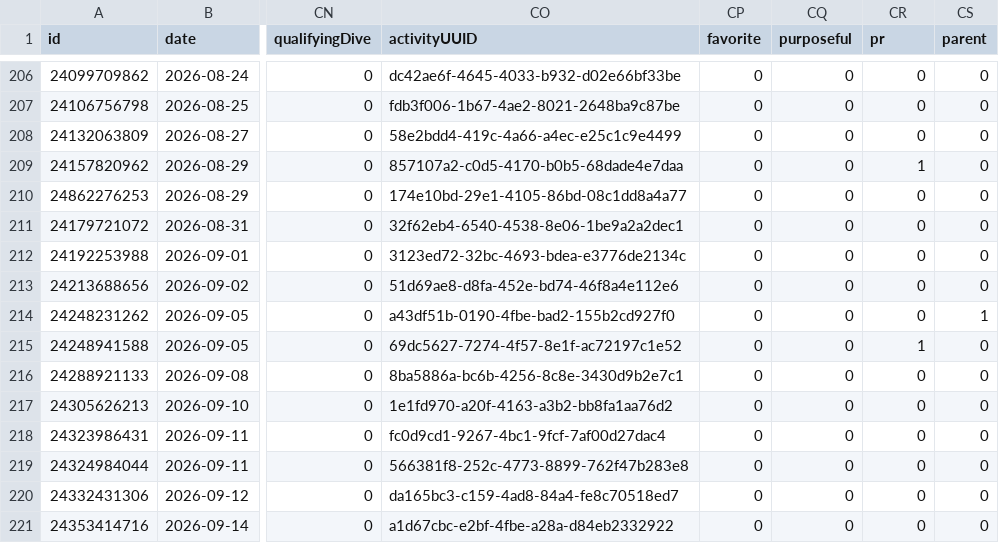
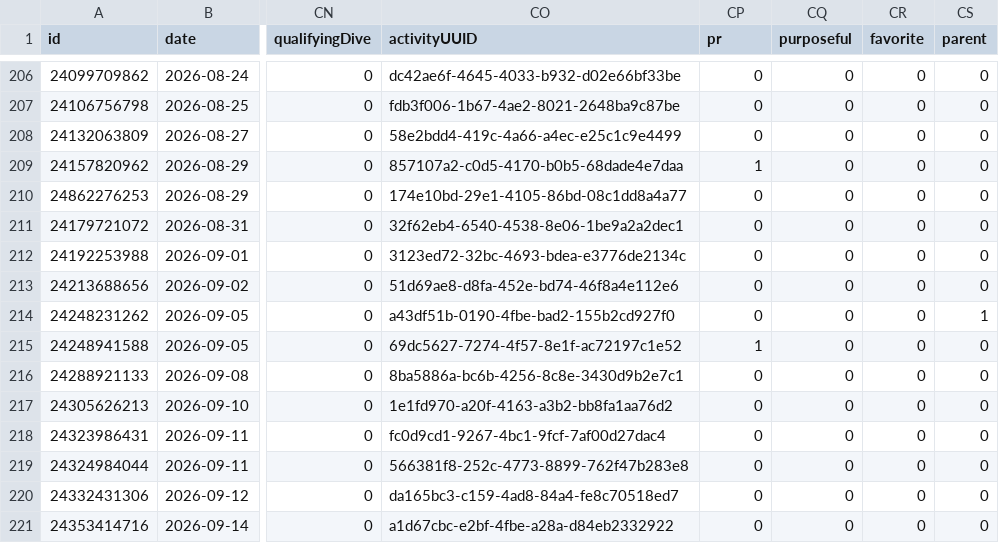
Before and after one commit to nicolasmahut-ui/garmin-data, a CSV file: activites.csv, drawn as a sheet; only a part is shown, gaps mark what is left out; the diff covers the shown part only; the diff names each change by its address in the sheet, - before the commit and + after, or states it on an @@ line.

Commit message:
activites 2026-11-17 21:01

```diff
--- a/activites.csv
+++ b/activites.csv
-CP1: favorite
+CP1: pr
-CR1: pr
+CR1: favorite
-CP209 (pr): 0
+CP209 (pr): 1
-CR209 (favorite): 1
+CR209 (favorite): 0
-CP215 (pr): 0
+CP215 (pr): 1
-CR215 (favorite): 1
+CR215 (favorite): 0
```
Also changed, not shown: 1 added row and 12 edited cells elsewhere in this file.
